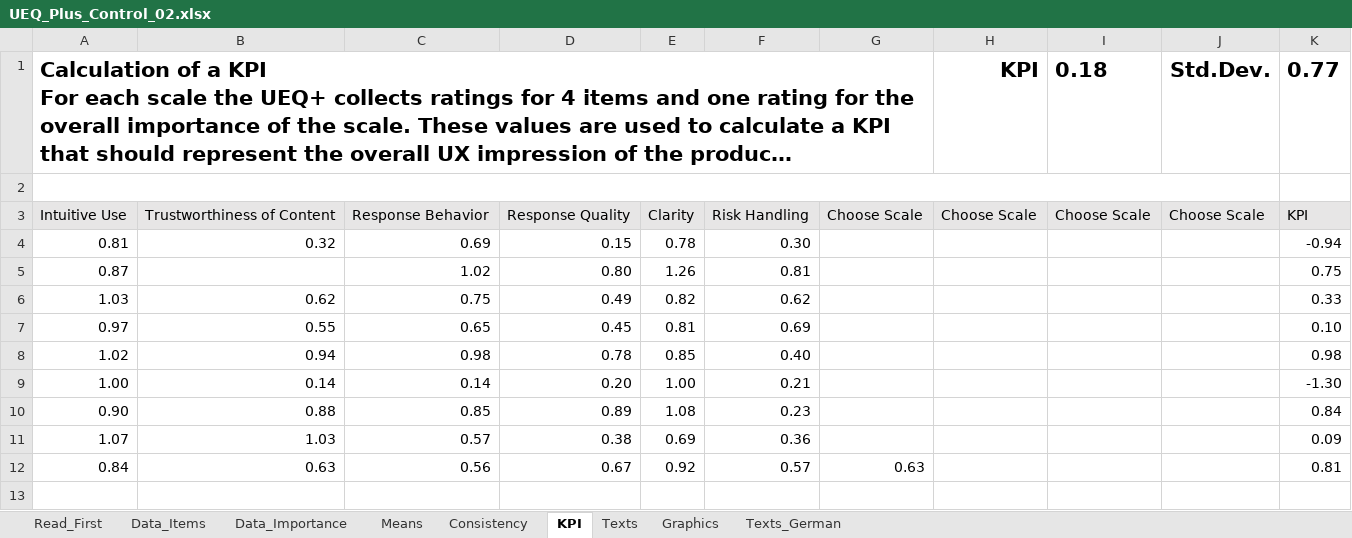
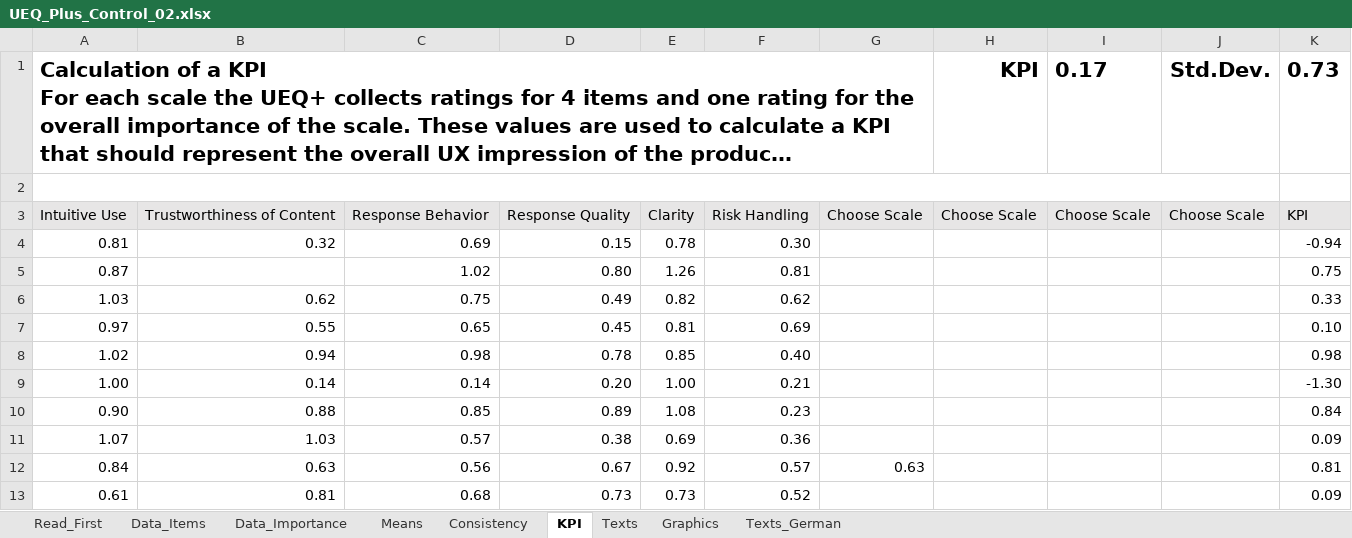
Before and after one commit to LPTimey/Mentalorium, an Excel workbook: Math/ueq_plus/UEQ_Plus_Control_02.xlsx, sheet KPI, drawn as a sheet; long unchanged cells end in …; values as stored, in another font and other column widths than the file's, no borders; the diff names each change by its address in the sheet, - before the commit and + after, or states it on an @@ line.

```diff
--- a/Math/ueq_plus/UEQ_Plus_Control_02.xlsx (sheet KPI)
+++ b/Math/ueq_plus/UEQ_Plus_Control_02.xlsx (sheet KPI)
-I1: 0.18
+I1: 0.17
-K1: 0.77
+K1: 0.73
+row 13: 0.61 | 0.81 | 0.68 | 0.73 | 0.73 | 0.52 |  |  |  |  | 0.09
```
Also changed, not shown: sheet Means, sheet Data_Items, sheet Consistency, charts or pictures, Math/ueq_plus/UEQ_Plus_Active_01.xlsx, 4 other files.
